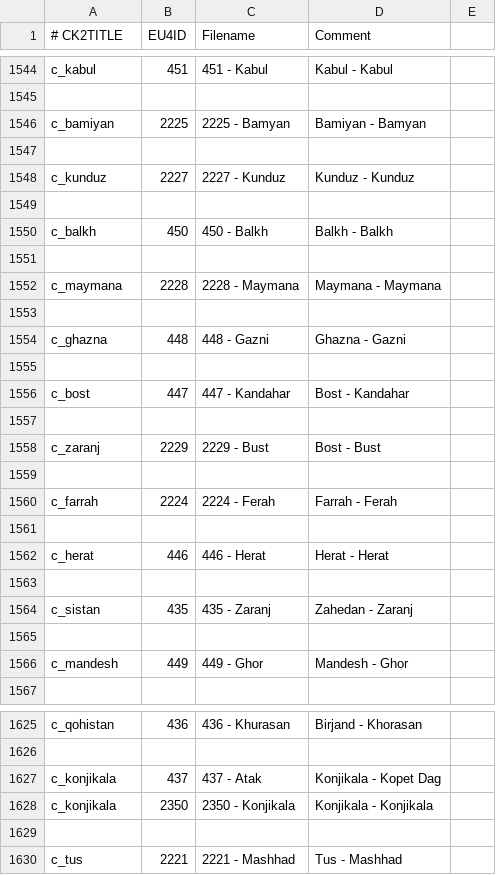
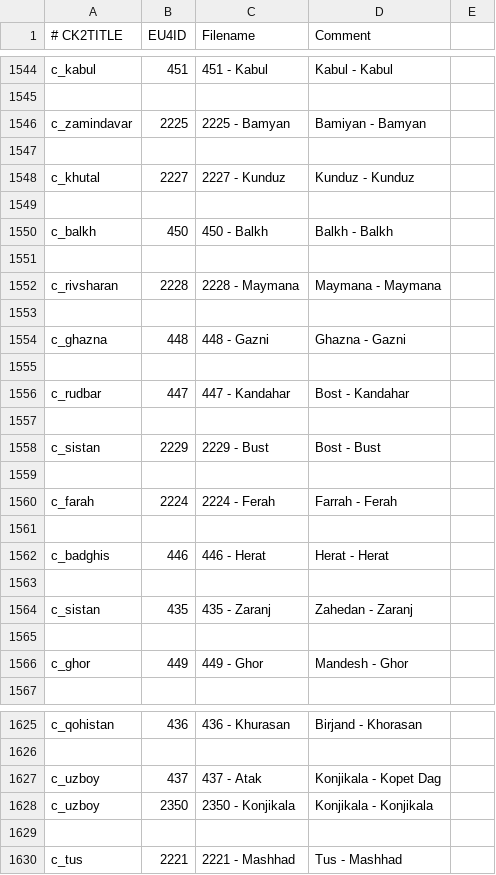
Before and after one commit to TheMarmottin/Converter, a CSV file: province_table.csv, drawn as a sheet; only a part is shown, gaps mark what is left out; the diff covers the shown part only; the diff names each change by its address in the sheet, - before the commit and + after, or states it on an @@ line.

Commit message:
Update province_table.csv

```diff
--- a/province_table.csv
+++ b/province_table.csv
-A1546 (# CK2TITLE): c_bamiyan
+A1546 (# CK2TITLE): c_zamindavar
-A1548 (# CK2TITLE): c_kunduz
+A1548 (# CK2TITLE): c_khutal
-A1552 (# CK2TITLE): c_maymana
+A1552 (# CK2TITLE): c_rivsharan
-A1556 (# CK2TITLE): c_bost
+A1556 (# CK2TITLE): c_rudbar
-A1558 (# CK2TITLE): c_zaranj
+A1558 (# CK2TITLE): c_sistan
-A1560 (# CK2TITLE): c_farrah
+A1560 (# CK2TITLE): c_farah
-A1562 (# CK2TITLE): c_herat
+A1562 (# CK2TITLE): c_badghis
-A1566 (# CK2TITLE): c_mandesh
+A1566 (# CK2TITLE): c_ghor
-A1627:A1628 (# CK2TITLE): c_konjikala
+A1627:A1628 (# CK2TITLE): c_uzboy
```
Also changed, not shown: 6 edited cells elsewhere in this file.
